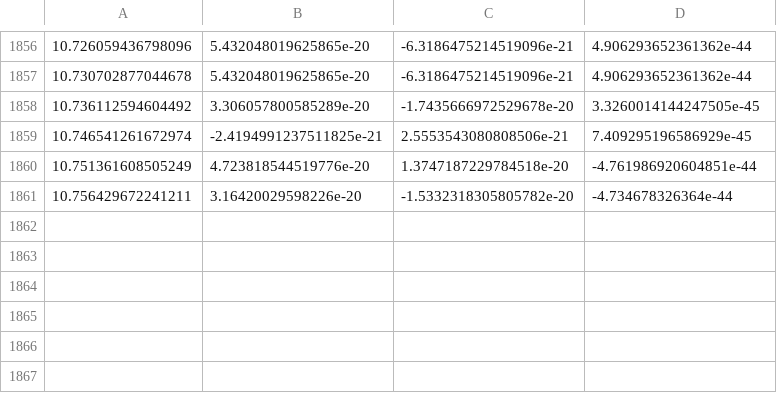
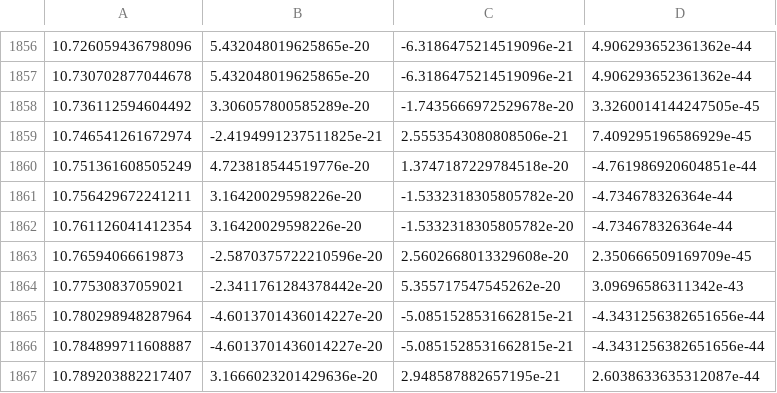
Before and after one commit to JiChern/paper11_ws, a CSV file: src/hexapod_control/scripts/data/vel.csv, drawn as a sheet; only a part is shown, gaps mark what is left out.

```diff
--- a/src/hexapod_control/scripts/data/vel.csv
+++ b/src/hexapod_control/scripts/data/vel.csv
@@ -1861 +1861,7 @@
 10.756429672241211,3.16420029598226e-20,-1.5332318305805782e-20,-4.734678326364e-44
+10.761126041412354,3.16420029598226e-20,-1.5332318305805782e-20,-4.734678326364e-44
+10.76594066619873,-2.5870375722210596e-20,2.5602668013329608e-20,2.350666509169709e-45
+10.77530837059021,-2.3411761284378442e-20,5.355717547545262e-20,3.09696586311342e-43
+10.780298948287964,-4.6013701436014227e-20,-5.0851528531662815e-21,-4.3431256382651656e-44
+10.784899711608887,-4.6013701436014227e-20,-5.0851528531662815e-21,-4.3431256382651656e-44
+10.789203882217407,3.1666023201429636e-20,2.948587882657195e-21,2.6038633635312087e-44
```
Also changed, not shown: src/hexapod_control/scripts/data/mu.csv, 2 other files.
